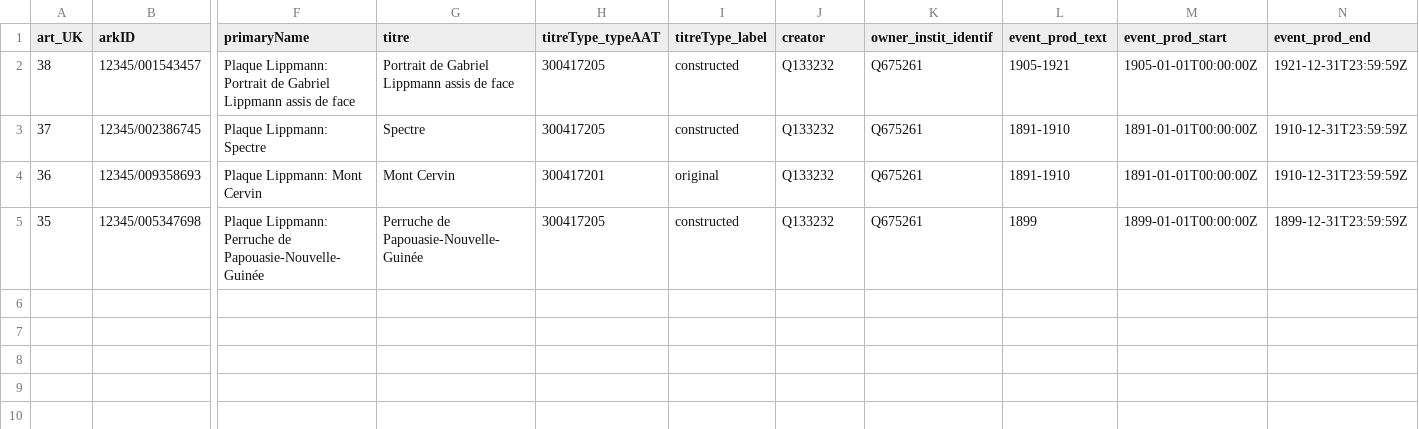
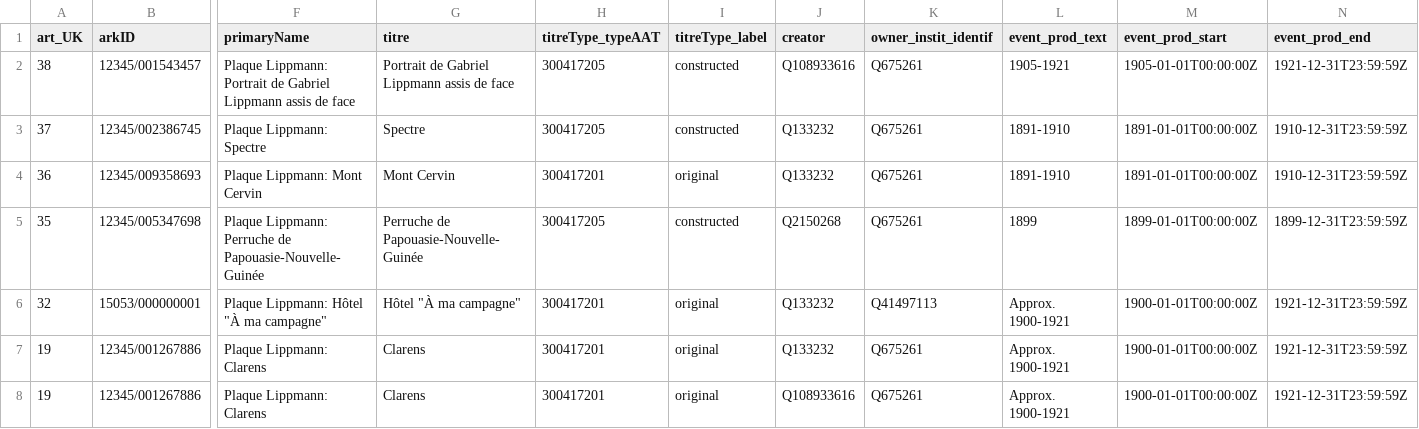
Before and after one commit to lightlogic/xrm-csvw-workflow-PhotoElysee, a CSV file: input/artworks_stage.csv, drawn as a sheet; only a part is shown, gaps mark what is left out; rows hold the shown columns only; the diff names each change by its address in the sheet, - before the commit and + after, or states it on an @@ line.

```diff
--- a/input/artworks_stage.csv
+++ b/input/artworks_stage.csv
-J2 (creator): Q133232
+J2 (creator): Q108933616
-J5 (creator): Q133232
+J5 (creator): Q2150268
+row 6: 32 | 15053/000000001 | Plaque Lippmann: Hôtel "À ma campagne" | Hôtel "À ma campagne" | 300417201 | original | Q133232 | Q41497113 | Approx. 1900-1921 | 1900-01-01T00:00:00Z | 1921-12-31T23:59:59Z
+row 7: 19 | 12345/001267886 | Plaque Lippmann: Clarens | Clarens | 300417201 | original | Q133232 | Q675261 | Approx. 1900-1921 | 1900-01-01T00:00:00Z | 1921-12-31T23:59:59Z
+row 8: 19 | 12345/001267886 | Plaque Lippmann: Clarens | Clarens | 300417201 | original | Q108933616 | Q675261 | Approx. 1900-1921 | 1900-01-01T00:00:00Z | 1921-12-31T23:59:59Z
```
Also changed, not shown: 37 other files.
